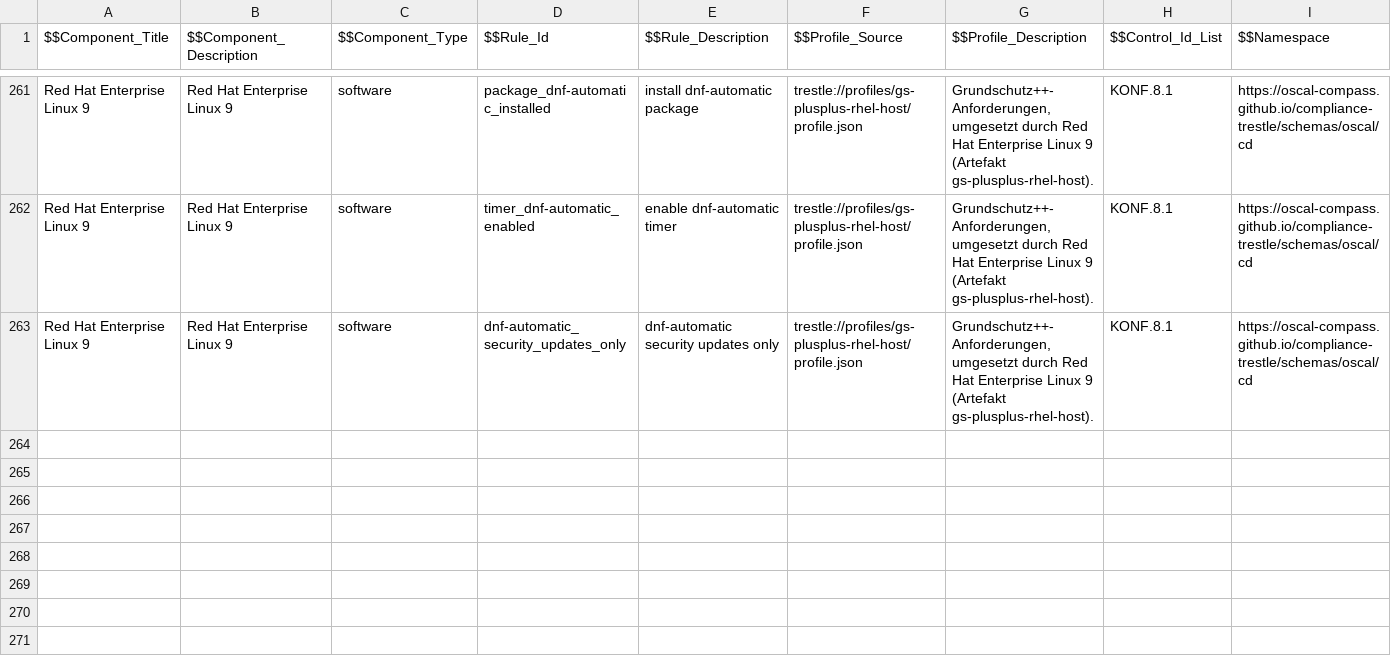
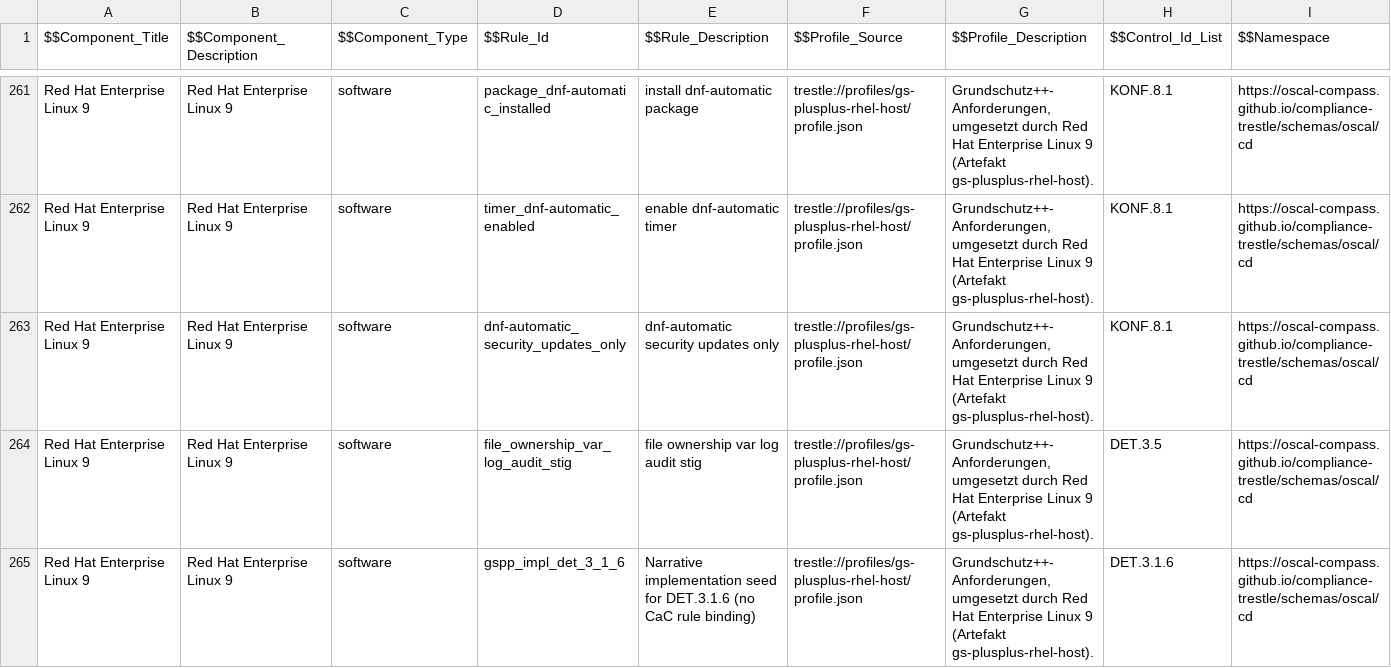
Before and after one commit to sig-bsi-grundschutz/rh-component-definition-grundschutz-plus-plus, a CSV file: data/gs-plus-plus-rhel-host-rhel9.csv, drawn as a sheet; only a part is shown, gaps mark what is left out; rows hold the shown columns only; the diff names each change by its address in the sheet, - before the commit and + after, or states it on an @@ line.

```diff
--- a/data/gs-plus-plus-rhel-host-rhel9.csv
+++ b/data/gs-plus-plus-rhel-host-rhel9.csv
+row 264: Red Hat Enterprise Linux 9 | Red Hat Enterprise Linux 9 | software | file_ownership_var_log_audit_stig | file ownership var log audit stig | trestle://profiles/gs-plusplus-rhel-host/profile.json | Grundschutz++-Anforderungen, umgesetzt durch Red Hat Enterprise Linux 9 (Artefakt gs-plusplus-rhel-host). | DET.3.5 | https://oscal-compass.github.io/compliance-trestle/schemas/oscal/cd
+row 265: Red Hat Enterprise Linux 9 | Red Hat Enterprise Linux 9 | software | gspp_impl_det_3_1_6 | Narrative implementation seed for DET.3.1.6 (no CaC rule binding) | trestle://profiles/gs-plusplus-rhel-host/profile.json | Grundschutz++-Anforderungen, umgesetzt durch Red Hat Enterprise Linux 9 (Artefakt gs-plusplus-rhel-host). | DET.3.1.6 | https://oscal-compass.github.io/compliance-trestle/schemas/oscal/cd
```
Also changed, not shown: 2 other files.
